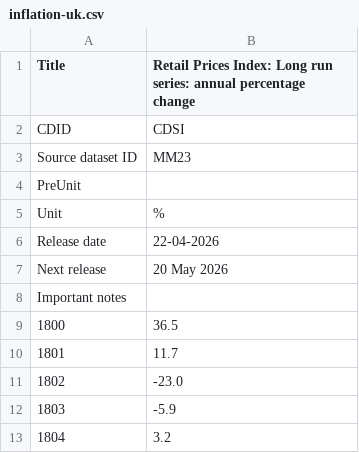
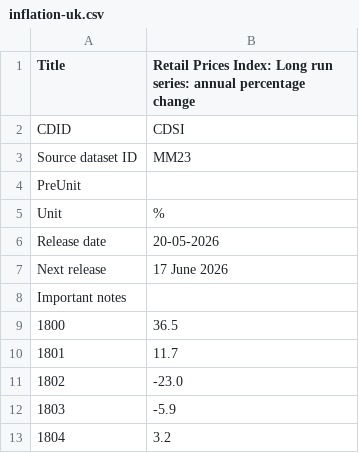
Before and after one commit to datasets/cpi-gb, a CSV file: cache/inflation-uk.csv, drawn as a sheet; only a part is shown.

```diff
--- a/cache/inflation-uk.csv
+++ b/cache/inflation-uk.csv
@@ -5,4 +5,4 @@
 "Unit","%"
-"Release date","22-04-2026"
-"Next release","20 May 2026"
+"Release date","20-05-2026"
+"Next release","17 June 2026"
 "Important notes",
```
Also changed, not shown: cache/cpi-uk.csv, data/cpi-uk-monthly.csv.
